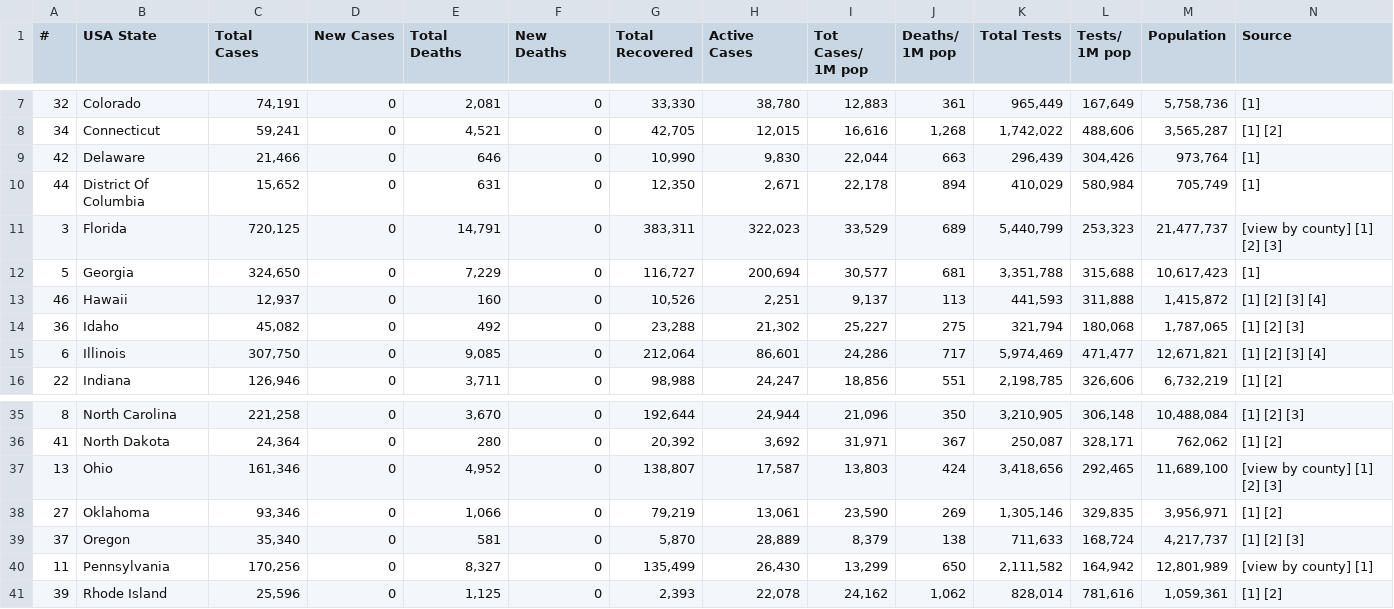
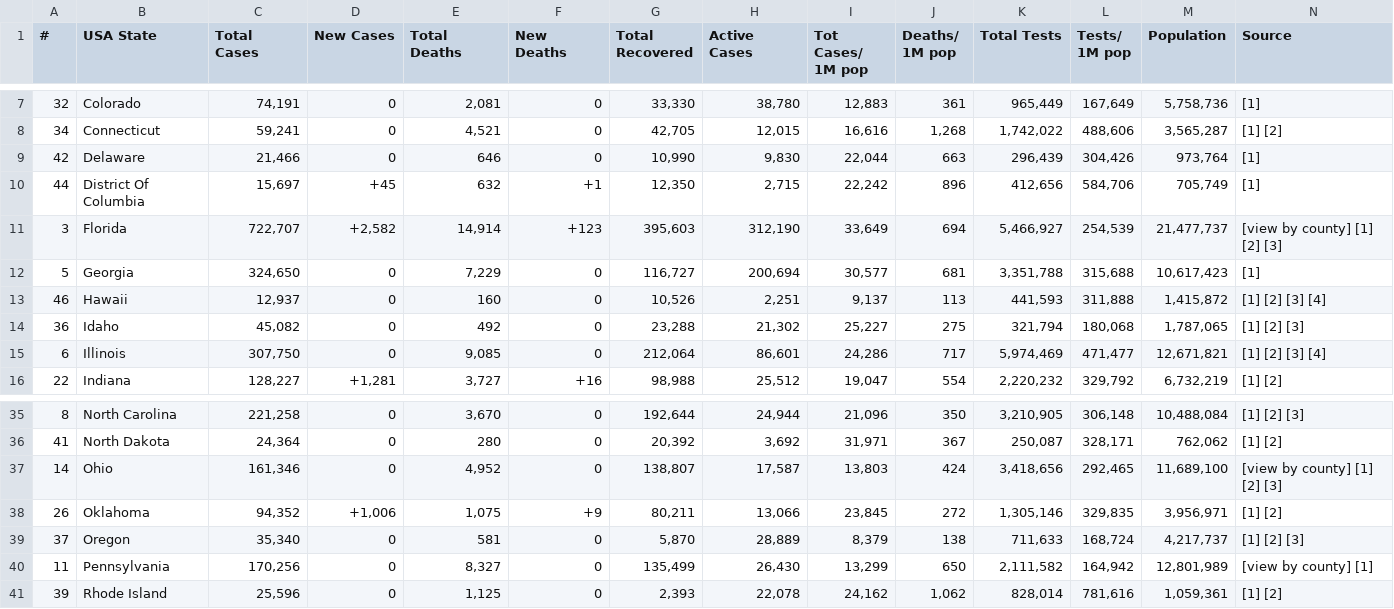
Before and after one commit to alexdmckee/corona-parser, a CSV file: casesUSAStates.csv, drawn as a sheet; only a part is shown, gaps mark what is left out; removed rows and columns are numbered as before the commit, all else as after; rows hold the shown columns only; the diff covers the shown part only; the diff names each change by its address in the sheet, - before the commit and + after, or states it on an @@ line.

```diff
--- a/casesUSAStates.csv
+++ b/casesUSAStates.csv
-C10 (Total Cases): 15,652
+C10 (Total Cases): 15,697
-D10 (New Cases): 0
+D10 (New Cases): +45
-E10 (Total Deaths): 631
+E10 (Total Deaths): 632
-F10 (New Deaths): 0
+F10 (New Deaths): +1
-H10 (Active Cases): 2,671
+H10 (Active Cases): 2,715
-I10 (Tot Cases/ 1M pop): 22,178
+I10 (Tot Cases/ 1M pop): 22,242
-J10 (Deaths/ 1M pop): 894
+J10 (Deaths/ 1M pop): 896
-K10 (Total Tests): 410,029
+K10 (Total Tests): 412,656
-L10 (Tests/ 1M pop): 580,984
+L10 (Tests/ 1M pop): 584,706
-C11 (Total Cases): 720,125
+C11 (Total Cases): 722,707
-D11 (New Cases): 0
+D11 (New Cases): +2,582
-E11 (Total Deaths): 14,791
+E11 (Total Deaths): 14,914
-F11 (New Deaths): 0
+F11 (New Deaths): +123
-G11 (Total Recovered): 383,311
+G11 (Total Recovered): 395,603
-H11 (Active Cases): 322,023
+H11 (Active Cases): 312,190
-I11 (Tot Cases/ 1M pop): 33,529
+I11 (Tot Cases/ 1M pop): 33,649
-J11 (Deaths/ 1M pop): 689
+J11 (Deaths/ 1M pop): 694
-K11 (Total Tests): 5,440,799
+K11 (Total Tests): 5,466,927
-L11 (Tests/ 1M pop): 253,323
+L11 (Tests/ 1M pop): 254,539
-C16 (Total Cases): 126,946
+C16 (Total Cases): 128,227
-D16 (New Cases): 0
+D16 (New Cases): +1,281
-E16 (Total Deaths): 3,711
+E16 (Total Deaths): 3,727
-F16 (New Deaths): 0
+F16 (New Deaths): +16
-H16 (Active Cases): 24,247
+H16 (Active Cases): 25,512
-I16 (Tot Cases/ 1M pop): 18,856
+I16 (Tot Cases/ 1M pop): 19,047
-J16 (Deaths/ 1M pop): 551
+J16 (Deaths/ 1M pop): 554
-K16 (Total Tests): 2,198,785
+K16 (Total Tests): 2,220,232
-L16 (Tests/ 1M pop): 326,606
+L16 (Tests/ 1M pop): 329,792
-A37 (#): 13
+A37 (#): 14
-row 38: 27 | Oklahoma | 93,346 | 0 | 1,066 | 0 | 79,219 | 13,061 | 23,590 | 269 | 1,305,146 | 329,835 | 3,956,971 | [1] [2]
+row 38: 26 | Oklahoma | 94,352 | +1,006 | 1,075 | +9 | 80,211 | 13,066 | 23,845 | 272 | 1,305,146 | 329,835 | 3,956,971 | [1] [2]
```
Also changed, not shown: 1 added row, 1 removed row and 58 edited cells elsewhere in this file, casesWorld.csv, 2 other files.
